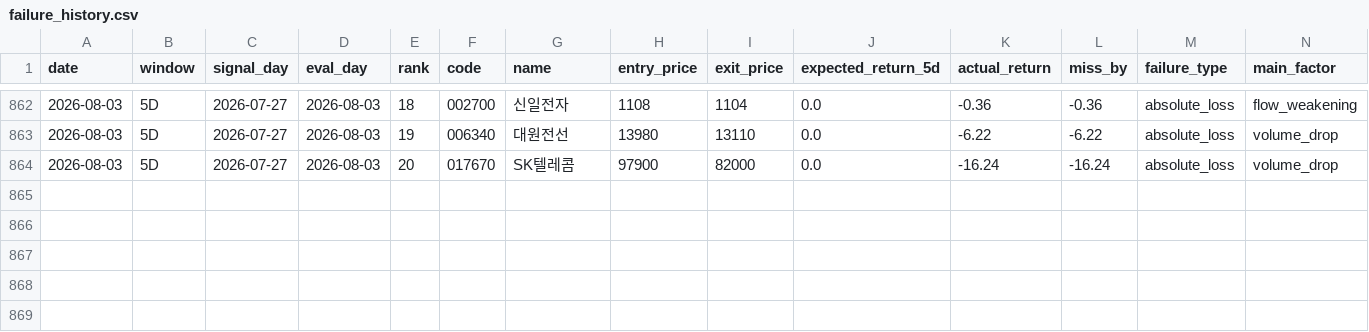
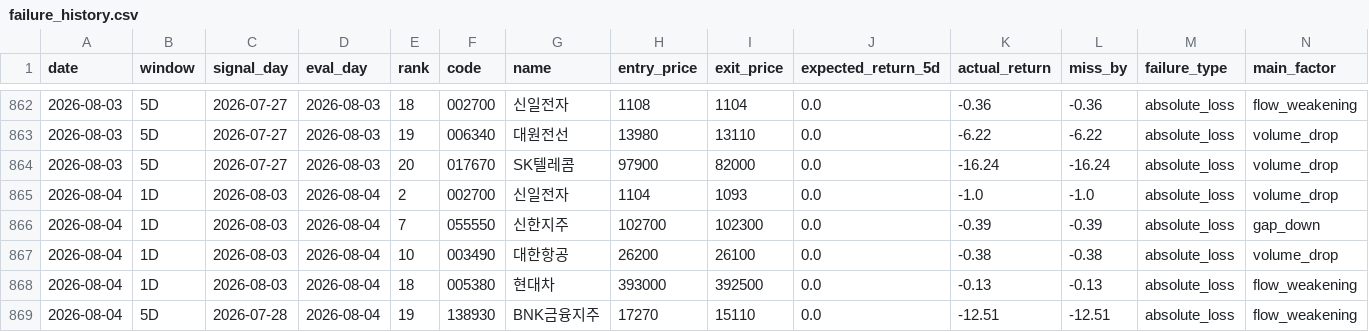
Before and after one commit to stanleyim/choonsimi, a CSV file: failure_history.csv, drawn as a sheet; only a part is shown, gaps mark what is left out; rows hold the shown columns only; the diff names each change by its address in the sheet, - before the commit and + after, or states it on an @@ line.

```diff
--- a/failure_history.csv
+++ b/failure_history.csv
+row 865: 2026-08-04 | 1D | 2026-08-03 | 2026-08-04 | 2 | 002700 | 신일전자 | 1104 | 1093 | 0.0 | -1.0 | -1.0 | absolute_loss | volume_drop
+row 866: 2026-08-04 | 1D | 2026-08-03 | 2026-08-04 | 7 | 055550 | 신한지주 | 102700 | 102300 | 0.0 | -0.39 | -0.39 | absolute_loss | gap_down
+row 867: 2026-08-04 | 1D | 2026-08-03 | 2026-08-04 | 10 | 003490 | 대한항공 | 26200 | 26100 | 0.0 | -0.38 | -0.38 | absolute_loss | volume_drop
+row 868: 2026-08-04 | 1D | 2026-08-03 | 2026-08-04 | 18 | 005380 | 현대차 | 393000 | 392500 | 0.0 | -0.13 | -0.13 | absolute_loss | flow_weakening
+row 869: 2026-08-04 | 5D | 2026-07-28 | 2026-08-04 | 19 | 138930 | BNK금융지주 | 17270 | 15110 | 0.0 | -12.51 | -12.51 | absolute_loss | flow_weakening
```
Also changed, not shown: signal_history.csv, 6 other files.
